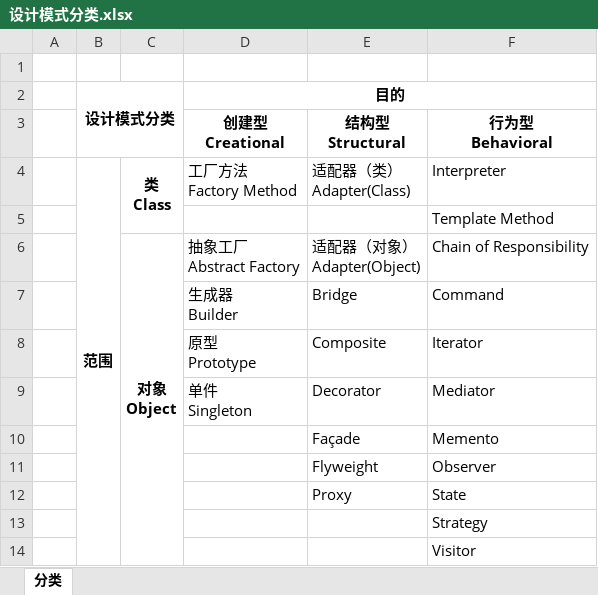
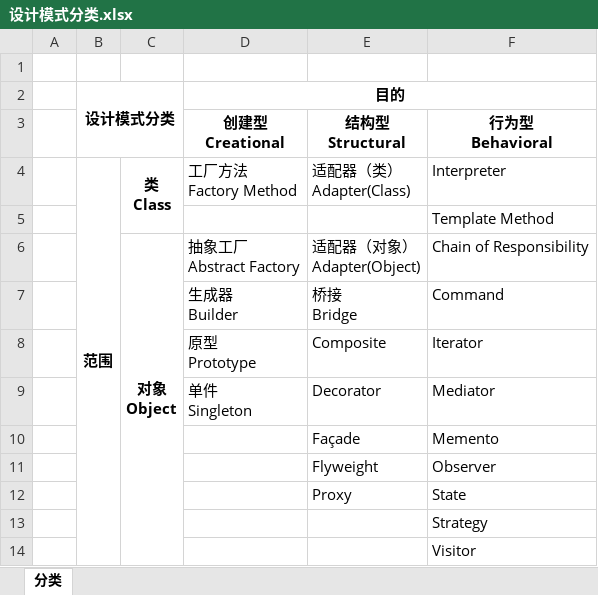
Before and after one commit to SunriseChen/DesignPatterns, an Excel workbook: 设计模式分类.xlsx, sheet 分类, drawn as a sheet; values as stored, in another font and other column widths than the file's, no borders; ↵ is a line break in a cell; the diff names each change by its address in the sheet, - before the commit and + after, or states it on an @@ line.

```diff
--- a/设计模式分类.xlsx (sheet 分类)
+++ b/设计模式分类.xlsx (sheet 分类)
-E7: Bridge
+E7: 桥接 ↵ Bridge
```
Also changed, not shown: 1 other file.
